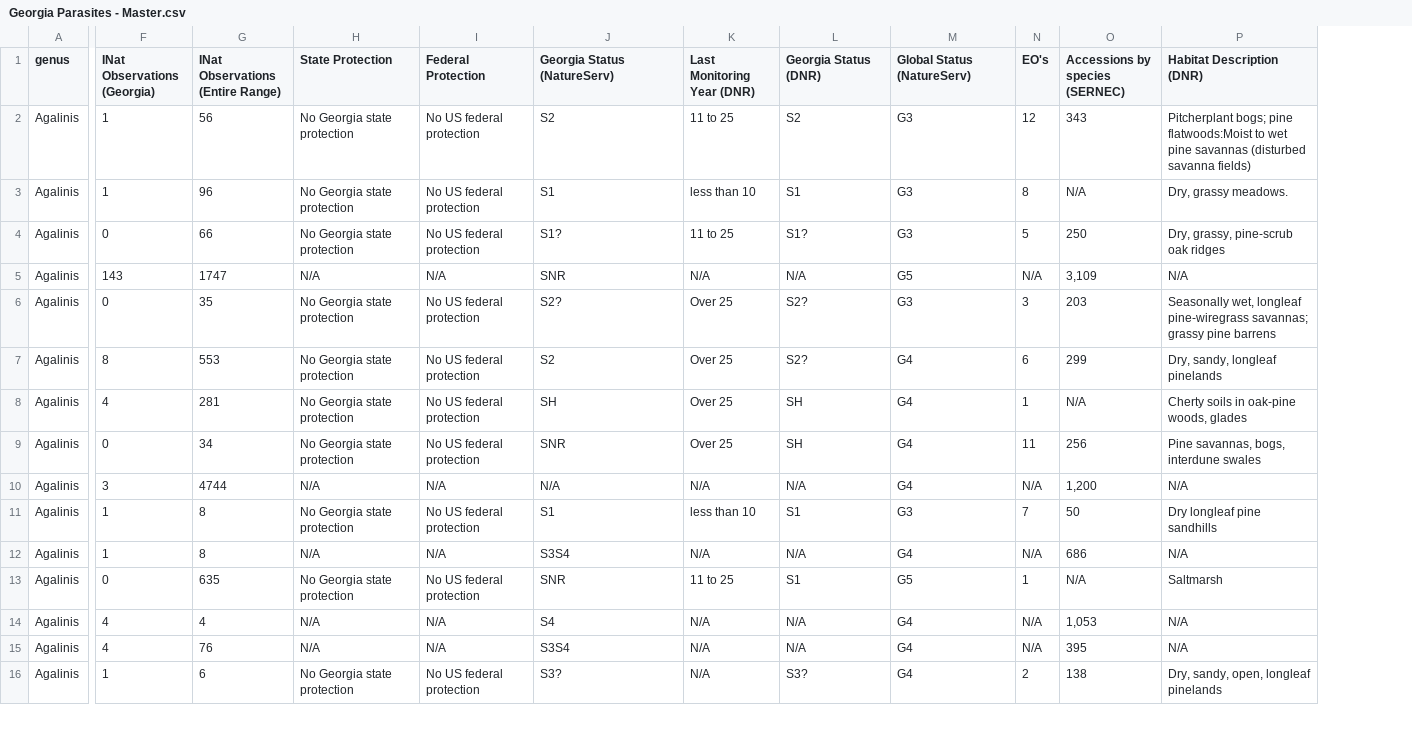
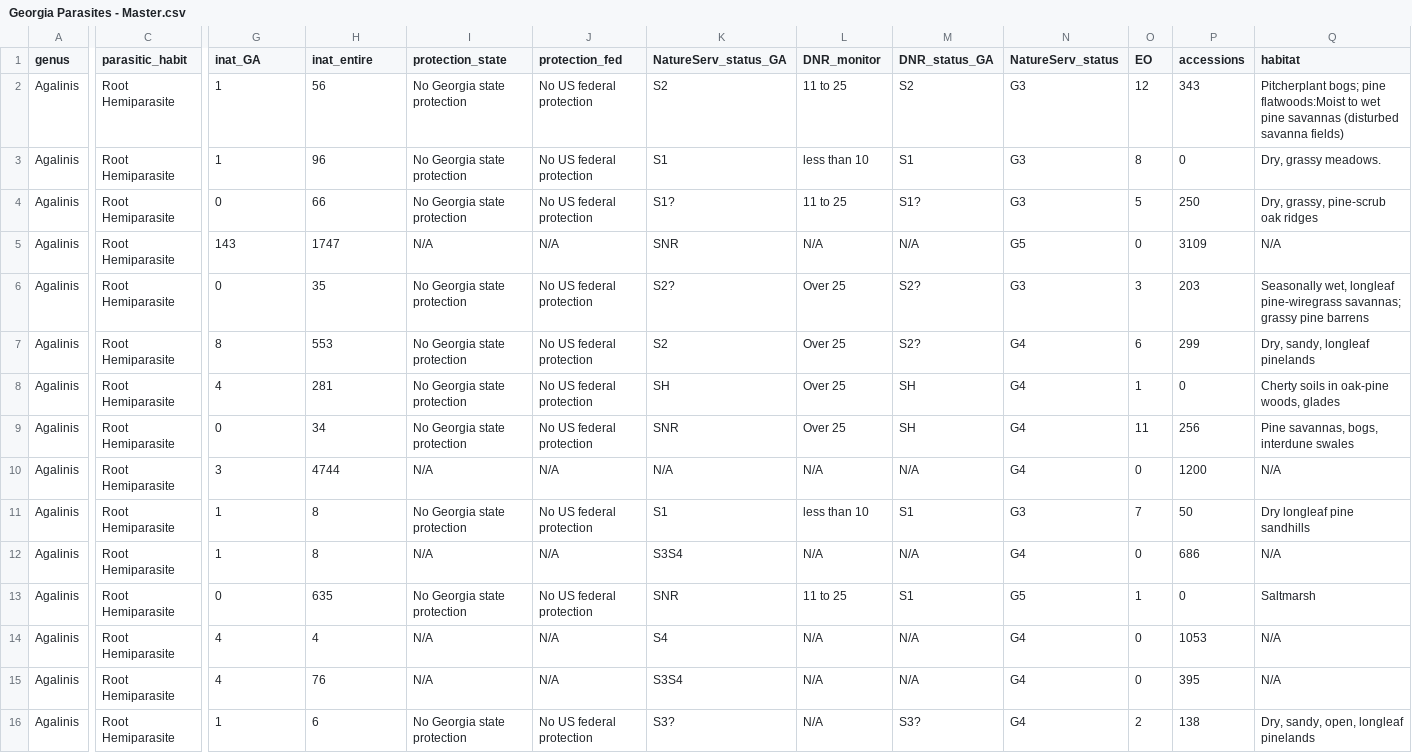
Before and after one commit to Jargrett/Castilleja, a CSV file: Data Analysis/Callie data/Georgia Parasites - Master.csv, drawn as a sheet; only a part is shown, gaps mark what is left out; removed rows and columns are numbered as before the commit, all else as after; the diff covers the shown part only; the diff names each change by its address in the sheet, - before the commit and + after, or states it on an @@ line.

Commit message:
decomp data analysis and georgia parasites

```diff
--- a/Data Analysis/Callie data/Georgia Parasites - Master.csv
+++ b/Data Analysis/Callie data/Georgia Parasites - Master.csv
+column C (parasitic_habit), rows 2-16: all Root Hemiparasite
-column O (Accessions by species (SERNEC)), rows 2-16: 343 | N/A | 250 | 3,109 | 203 | 299 | N/A | 256 | 1,200 | 50 | 686 | N/A | 1,053 | 395 | 138
+column P (accessions), rows 2-16: 343 | 0 | 250 | 3109 | 203 | 299 | 0 | 256 | 1200 | 50 | 686 | 0 | 1053 | 395 | 138
-G1: INat Observations (Georgia)
+G1: inat_GA
-H1: INat Observations (Entire Range)
+H1: inat_entire
-I1: State Protection
+I1: protection_state
-J1: Federal Protection
+J1: protection_fed
-K1: Georgia Status (NatureServ)
+K1: NatureServ_status_GA
-L1: Last Monitoring Year (DNR)
+L1: DNR_monitor
-M1: Georgia Status (DNR)
+M1: DNR_status_GA
-N1: Global Status (NatureServ)
+N1: NatureServ_status
-O1: EO's
+O1: EO
-Q1: Habitat Description (DNR)
+Q1: habitat
-O5 (EO): N/A
+O5 (EO): 0
-O10 (EO): N/A
+O10 (EO): 0
-O12 (EO): N/A
+O12 (EO): 0
-O14:O15 (EO): N/A
+O14:O15 (EO): 0
```
Also changed, not shown: 29 edited cells elsewhere in this file, 6 other files.
